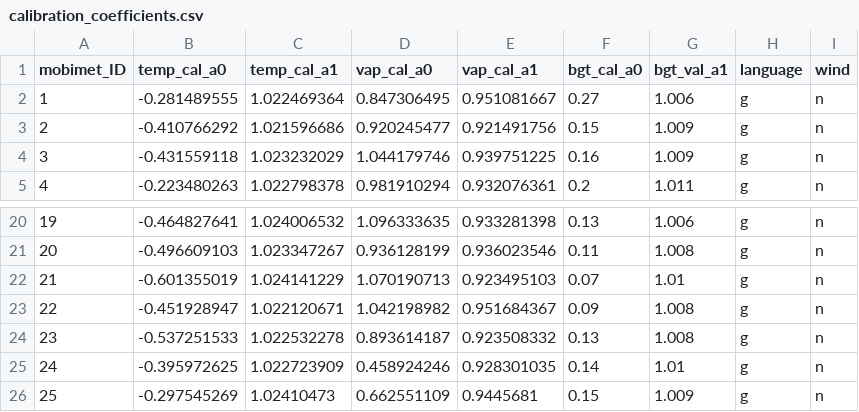
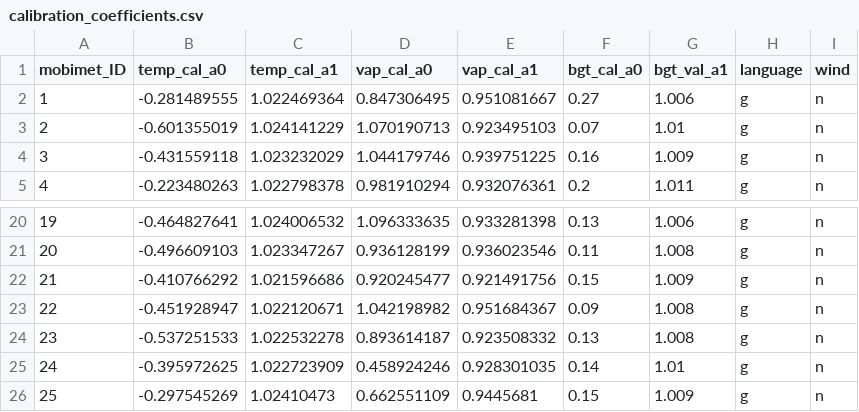
Before and after one commit to markus1203/MoBiMet_update, a CSV file: calibration_coefficients.csv, drawn as a sheet; only a part is shown, gaps mark what is left out.

Commit message:
Update calibration_coefficients.csv

```diff
--- a/calibration_coefficients.csv
+++ b/calibration_coefficients.csv
@@ -2,3 +2,3 @@ mobimet_ID, temp_cal_a0, temp_cal_a1, vap_cal_a0, vap_cal_a1, bgt_cal_a0, bgt_va
 1,-0.281489555,1.022469364,0.847306495,0.951081667,0.27,1.006,g,n,
-2,-0.410766292,1.021596686,0.920245477,0.921491756,0.15,1.009,g,n,
+2,-0.601355019,1.024141229,1.070190713,0.923495103,0.07,1.01,g,n,
 3,-0.431559118,1.023232029,1.044179746,0.939751225,0.16,1.009,g,n,
@@ -21,3 +21,3 @@ mobimet_ID, temp_cal_a0, temp_cal_a1, vap_cal_a0, vap_cal_a1, bgt_cal_a0, bgt_va
 20,-0.496609103,1.023347267,0.936128199,0.936023546,0.11,1.008,g,n,
-21,-0.601355019,1.024141229,1.070190713,0.923495103,0.07,1.01,g,n,
+21,-0.410766292,1.021596686,0.920245477,0.921491756,0.15,1.009,g,n,
 22,-0.451928947,1.022120671,1.042198982,0.951684367,0.09,1.008,g,n,
```
